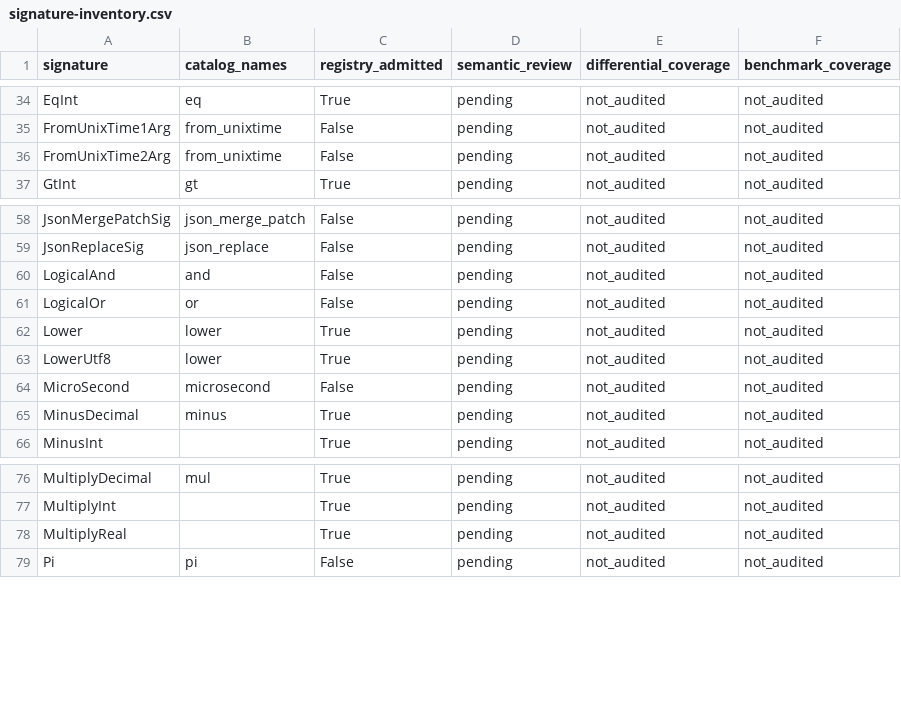
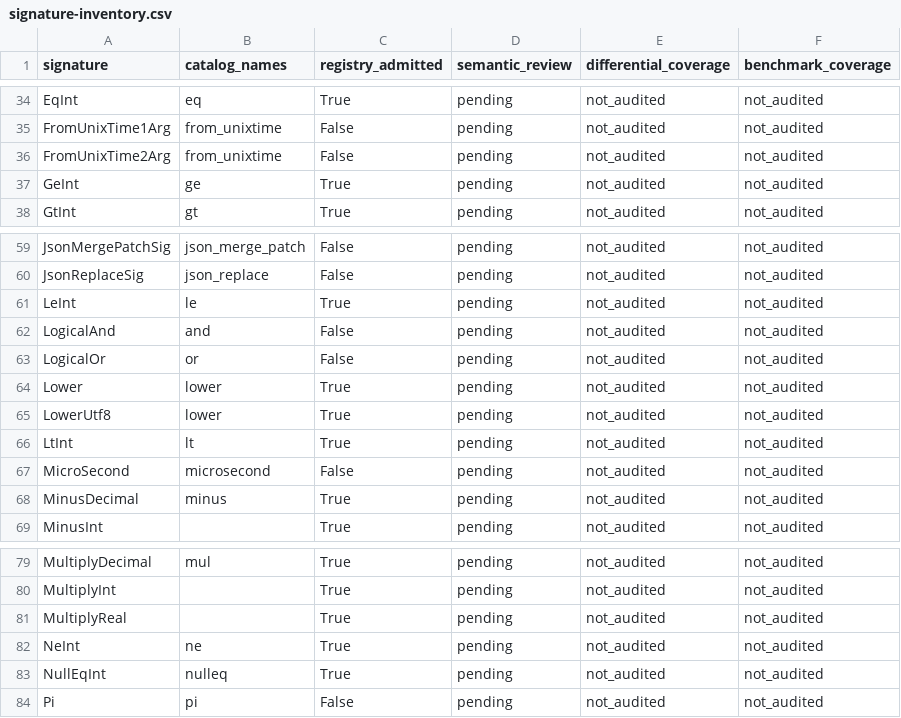
Before and after one commit to YangKeao/tidb, a CSV file: docs/expression-unification/evidence/signature-inventory.csv, drawn as a sheet; only a part is shown, gaps mark what is left out; the diff names each change by its address in the sheet, - before the commit and + after, or states it on an @@ line.

Commit message:
expression: enable typed integer comparisons across batch and PB consumers
Complete seven LongLong comparisons with signed/unsigned column and literal validation, preserve PB NULL demand, and register matching encoder/decoder signatures. Retain current-code ablations and a separate frozen-native comparison probe, with explicit coverage limits.

Signed-off-by: YangKeao <yangkeao@chunibyo.icu>

```diff
--- a/docs/expression-unification/evidence/signature-inventory.csv
+++ b/docs/expression-unification/evidence/signature-inventory.csv
+row 37: GeInt | ge | True | pending | not_audited | not_audited
+row 61: LeInt | le | True | pending | not_audited | not_audited
+row 66: LtInt | lt | True | pending | not_audited | not_audited
+row 82: NeInt | ne | True | pending | not_audited | not_audited
+row 83: NullEqInt | nulleq | True | pending | not_audited | not_audited
```
Also changed, not shown: docs/expression-unification/evidence/function-inventory.csv, 25 other files.
